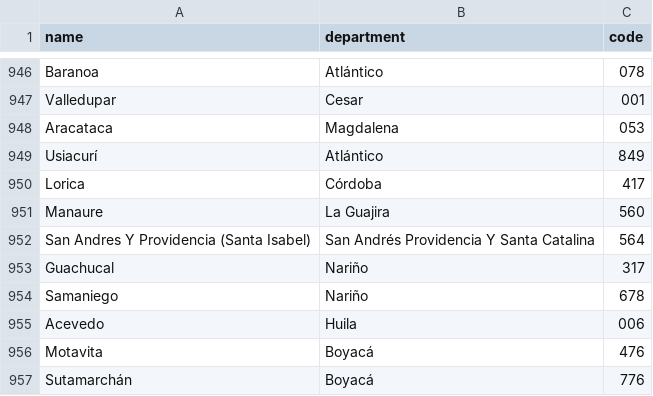
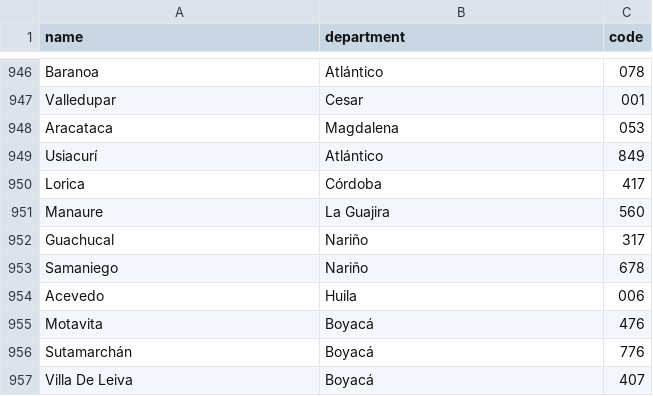
Before and after one commit to Vizzuality/heco-invest, a CSV file: backend/db/seeds/files/colombia_municipalities.csv, drawn as a sheet; only a part is shown, gaps mark what is left out; the shorter side is filled out with more unchanged rows; the diff names each change by its address in the sheet, - before the commit and + after, or states it on an @@ line.

```diff
--- a/backend/db/seeds/files/colombia_municipalities.csv
+++ b/backend/db/seeds/files/colombia_municipalities.csv
-row 952: San Andres Y Providencia (Santa Isabel) | San Andrés Providencia Y Santa Catalina | 564
```
Also changed, not shown: backend/db/seeds/files/colombia_departments.csv, backend/db/seeds/files/colombia_regions.csv, 26 other files.
